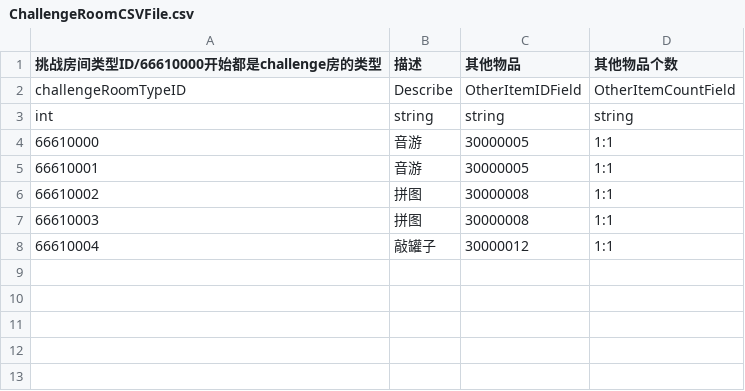
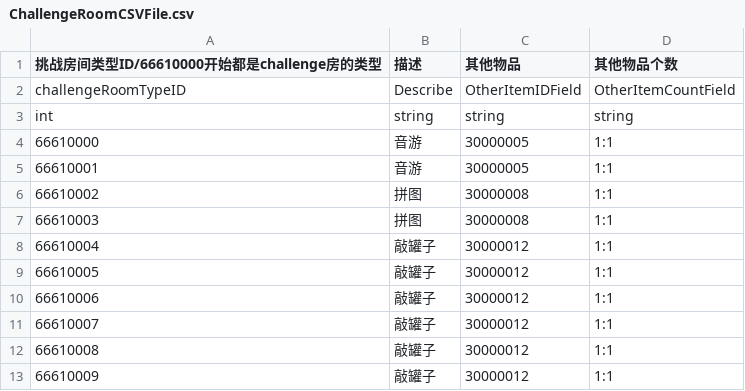
Before and after one commit to YYHHOrganization/GameDemo2024, a CSV file: Assets/Designer/Designer_Tool/CSV2CS/Document/ChallengeRoomCSVFile.csv, drawn as a sheet.

```diff
--- a/Assets/Designer/Designer_Tool/CSV2CS/Document/ChallengeRoomCSVFile.csv
+++ b/Assets/Designer/Designer_Tool/CSV2CS/Document/ChallengeRoomCSVFile.csv
@@ -8 +8,6 @@ int,string,string,string
 66610004,敲罐子,30000012,1:1
+66610005,敲罐子,30000012,1:1
+66610006,敲罐子,30000012,1:1
+66610007,敲罐子,30000012,1:1
+66610008,敲罐子,30000012,1:1
+66610009,敲罐子,30000012,1:1
```
Also changed, not shown: Assets/Designer/CsvTable/MessageBox/MessageCommonCSVFile.csv, Assets/Designer/Designer_Tool/CSV2CS/Document/RogueCommonItemCSVFile.csv, 23 other files.
